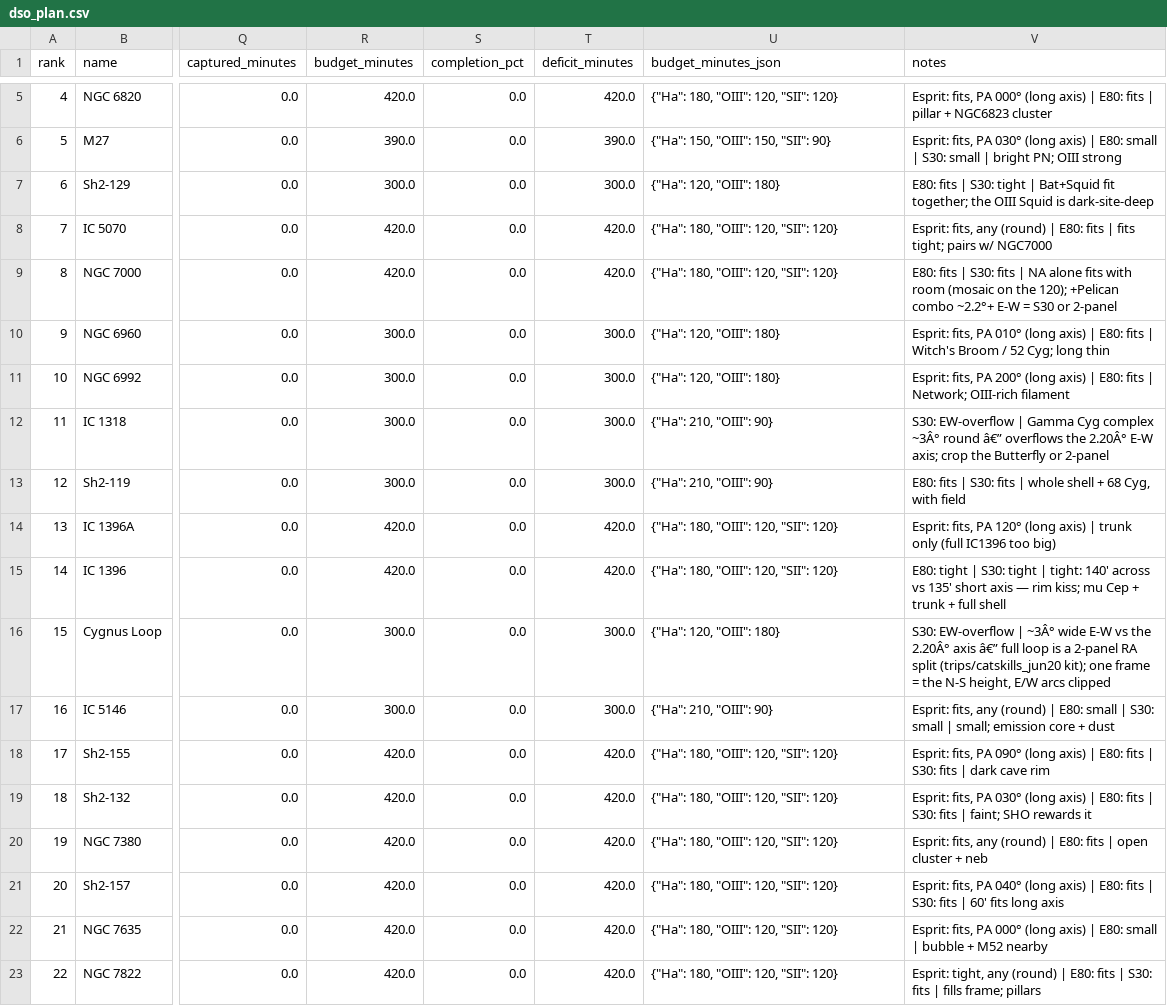
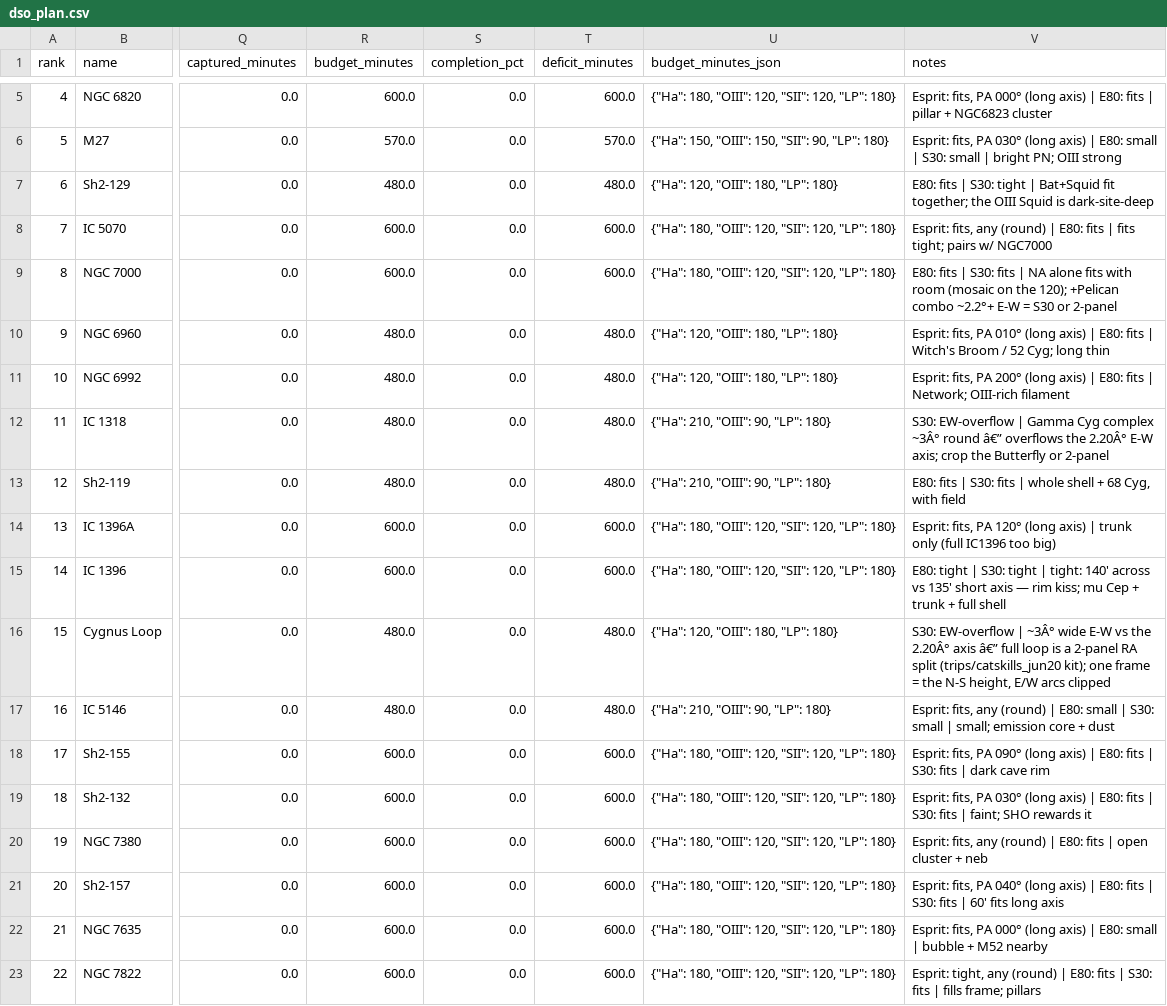
Before and after one commit to dbyrne/mira, a CSV file: output/runs/esprit80_jc/emission/dso_plan.csv, drawn as a sheet; only a part is shown, gaps mark what is left out; the diff covers the shown part only; the diff names each change by its address in the sheet, - before the commit and + after, or states it on an @@ line.

```diff
--- a/output/runs/esprit80_jc/emission/dso_plan.csv
+++ b/output/runs/esprit80_jc/emission/dso_plan.csv
-R5 (budget_minutes): 420.0
+R5 (budget_minutes): 600.0
-T5 (deficit_minutes): 420.0
+T5 (deficit_minutes): 600.0
-U5 (budget_minutes_json): {"Ha": 180, "OIII": 120, "SII": 120}
+U5 (budget_minutes_json): {"Ha": 180, "OIII": 120, "SII": 120, "LP": 180}
-R6 (budget_minutes): 390.0
+R6 (budget_minutes): 570.0
-T6 (deficit_minutes): 390.0
+T6 (deficit_minutes): 570.0
-U6 (budget_minutes_json): {"Ha": 150, "OIII": 150, "SII": 90}
+U6 (budget_minutes_json): {"Ha": 150, "OIII": 150, "SII": 90, "LP": 180}
-R7 (budget_minutes): 300.0
+R7 (budget_minutes): 480.0
-T7 (deficit_minutes): 300.0
+T7 (deficit_minutes): 480.0
-U7 (budget_minutes_json): {"Ha": 120, "OIII": 180}
+U7 (budget_minutes_json): {"Ha": 120, "OIII": 180, "LP": 180}
-R8:R9 (budget_minutes): 420.0
+R8:R9 (budget_minutes): 600.0
-T8:T9 (deficit_minutes): 420.0
+T8:T9 (deficit_minutes): 600.0
-U8:U9 (budget_minutes_json): {"Ha": 180, "OIII": 120, "SII": 120}
+U8:U9 (budget_minutes_json): {"Ha": 180, "OIII": 120, "SII": 120, "LP": 180}
-R10:R13 (budget_minutes): 300.0
+R10:R13 (budget_minutes): 480.0
-T10:T13 (deficit_minutes): 300.0
+T10:T13 (deficit_minutes): 480.0
-U10:U11 (budget_minutes_json): {"Ha": 120, "OIII": 180}
+U10:U11 (budget_minutes_json): {"Ha": 120, "OIII": 180, "LP": 180}
-U12:U13 (budget_minutes_json): {"Ha": 210, "OIII": 90}
+U12:U13 (budget_minutes_json): {"Ha": 210, "OIII": 90, "LP": 180}
-R14:R15 (budget_minutes): 420.0
+R14:R15 (budget_minutes): 600.0
-T14:T15 (deficit_minutes): 420.0
+T14:T15 (deficit_minutes): 600.0
-U14:U15 (budget_minutes_json): {"Ha": 180, "OIII": 120, "SII": 120}
+U14:U15 (budget_minutes_json): {"Ha": 180, "OIII": 120, "SII": 120, "LP": 180}
-R16:R17 (budget_minutes): 300.0
+R16:R17 (budget_minutes): 480.0
-T16:T17 (deficit_minutes): 300.0
+T16:T17 (deficit_minutes): 480.0
-U16 (budget_minutes_json): {"Ha": 120, "OIII": 180}
+U16 (budget_minutes_json): {"Ha": 120, "OIII": 180, "LP": 180}
-U17 (budget_minutes_json): {"Ha": 210, "OIII": 90}
+U17 (budget_minutes_json): {"Ha": 210, "OIII": 90, "LP": 180}
-R18:R23 (budget_minutes): 420.0
+R18:R23 (budget_minutes): 600.0
-T18:T23 (deficit_minutes): 420.0
+T18:T23 (deficit_minutes): 600.0
-U18:U23 (budget_minutes_json): {"Ha": 180, "OIII": 120, "SII": 120}
+U18:U23 (budget_minutes_json): {"Ha": 180, "OIII": 120, "SII": 120, "LP": 180}
```
Also changed, not shown: 35 edited cells elsewhere in this file, output/runs/esprit120_jc/emission/dso_plan.csv, output/runs/esprit120_jc/emission/nina_targets.csv, 57 other files.
